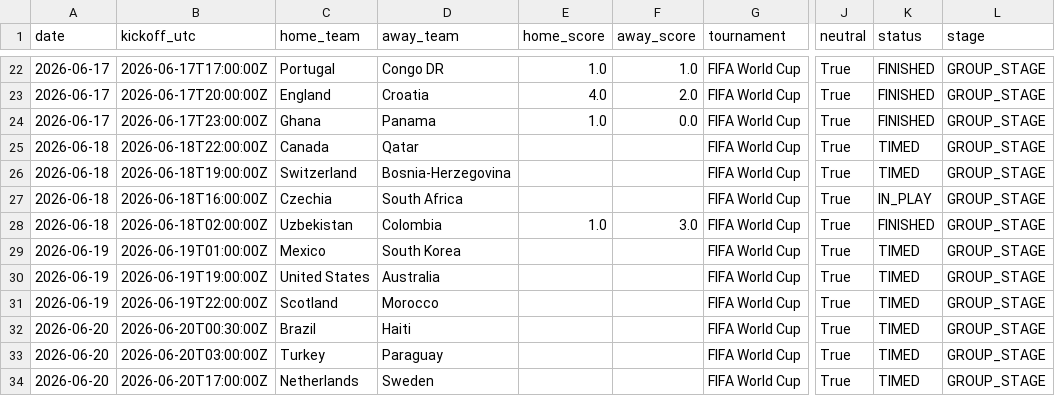
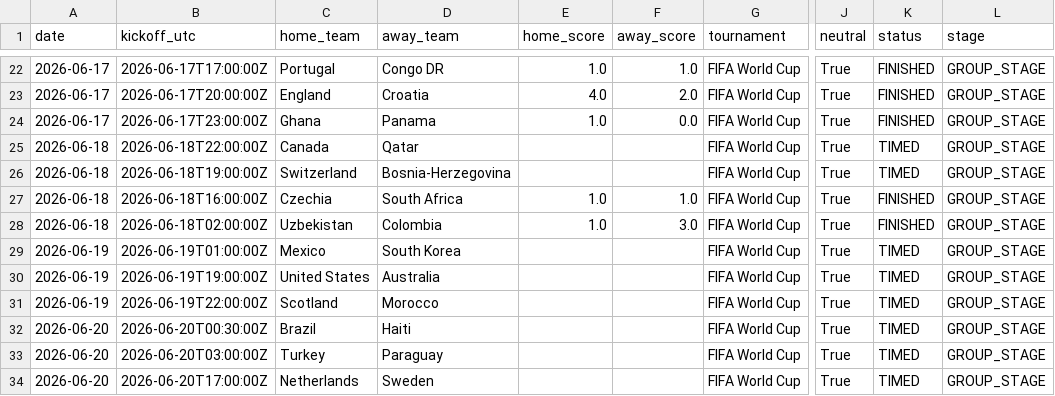
Before and after one commit to umutyyapici/DK-Tahminator, a CSV file: data/matches_2026.csv, drawn as a sheet; only a part is shown, gaps mark what is left out; the diff names each change by its address in the sheet, - before the commit and + after, or states it on an @@ line.

```diff
--- a/data/matches_2026.csv
+++ b/data/matches_2026.csv
-E27 (home_score): (empty)
+E27 (home_score): 1.0
-F27 (away_score): (empty)
+F27 (away_score): 1.0
-K27 (status): IN_PLAY
+K27 (status): FINISHED
```
Also changed, not shown: data/predictions.csv, data/predictions_history.csv, 2 other files.
